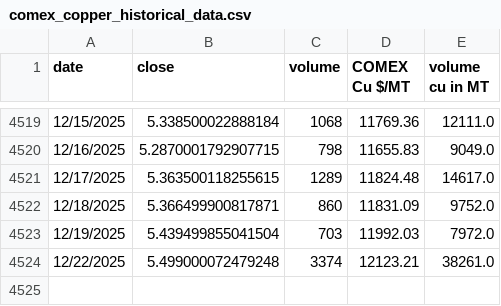
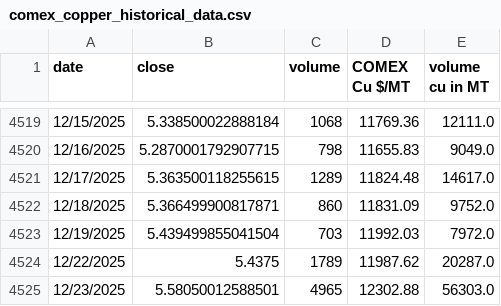
Before and after one commit to rahulmohamw/COMEX_scrap_v0, a CSV file: comex_copper_historical_data.csv, drawn as a sheet; only a part is shown, gaps mark what is left out.

```diff
--- a/comex_copper_historical_data.csv
+++ b/comex_copper_historical_data.csv
@@ -4523,2 +4523,3 @@ date,close,volume,COMEX Cu $/MT,volume cu in MT
 12/19/2025,5.439499855041504,703,11992.03,7972.0
-12/22/2025,5.499000072479248,3374,12123.21,38261.0
+12/22/2025,5.4375,1789,11987.62,20287.0
+12/23/2025,5.58050012588501,4965,12302.88,56303.0
```
